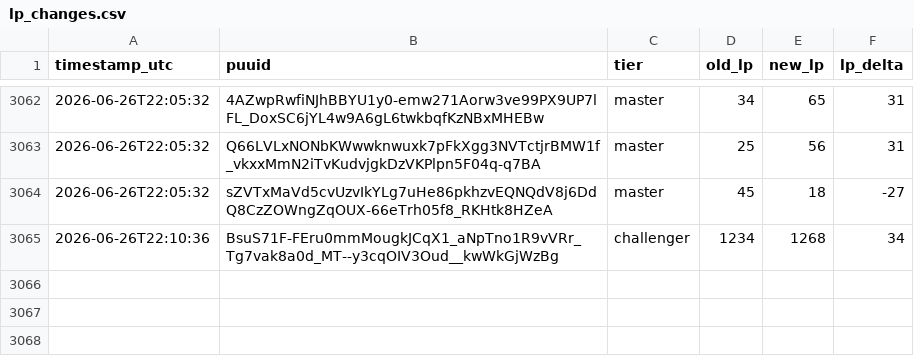
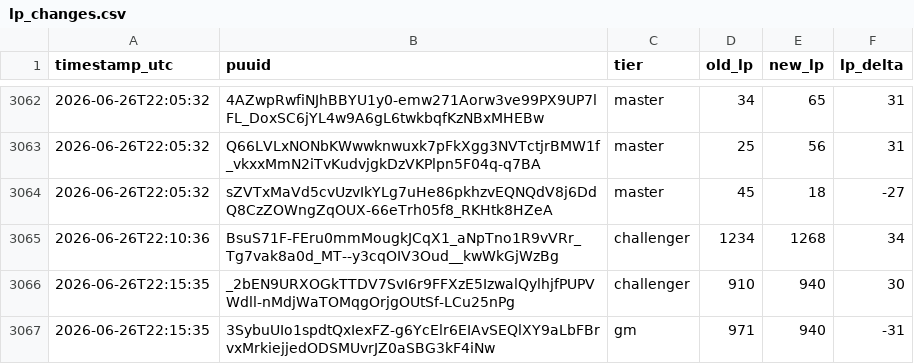
Before and after one commit to aasilvestre/lol-flex-tracker-2, a CSV file: data/lp_changes.csv, drawn as a sheet; only a part is shown, gaps mark what is left out; the diff names each change by its address in the sheet, - before the commit and + after, or states it on an @@ line.

```diff
--- a/data/lp_changes.csv
+++ b/data/lp_changes.csv
+row 3066: 2026-06-26T22:15:35 | _2bEN9URXOGkTTDV7SvI6r9FFXzE5IzwalQylhjfPUPVWdll-nMdjWaTOMqgOrjgOUtSf-LCu25nPg | challenger | 910 | 940 | 30
+row 3067: 2026-06-26T22:15:35 | 3SybuUIo1spdtQxIexFZ-g6YcElr6EIAvSEQlXY9aLbFBrvxMrkiejjedODSMUvrJZ0aSBG3kF4iNw | gm | 971 | 940 | -31
```
Also changed, not shown: data/player_current.csv.
